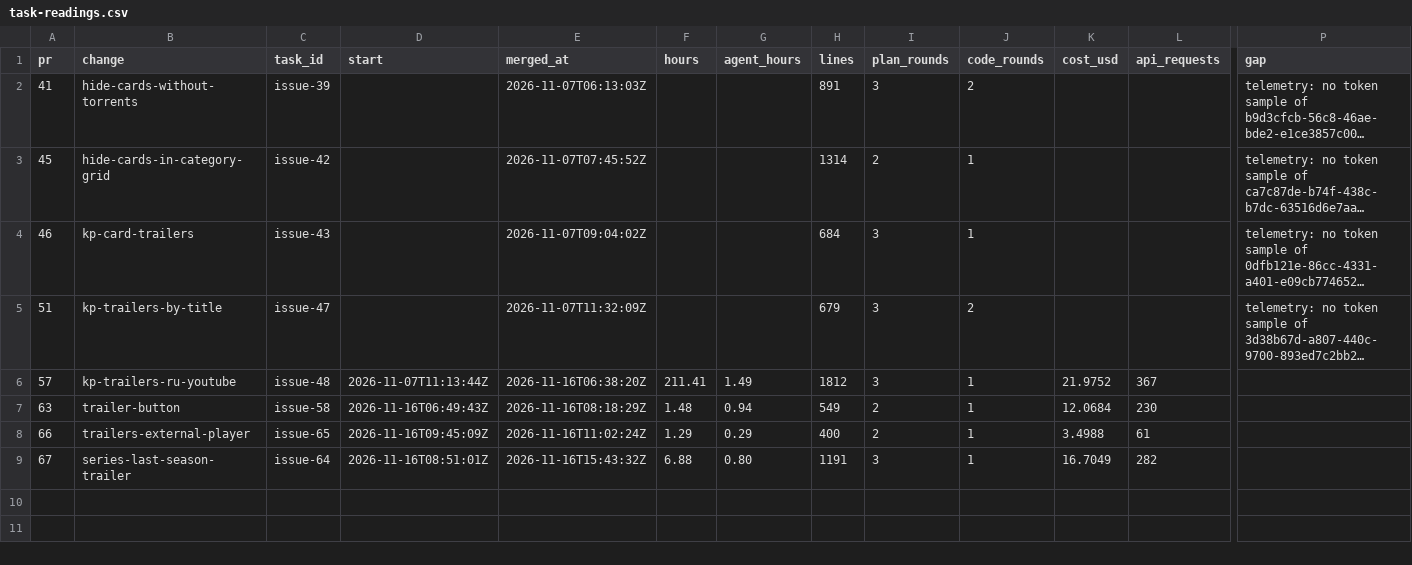
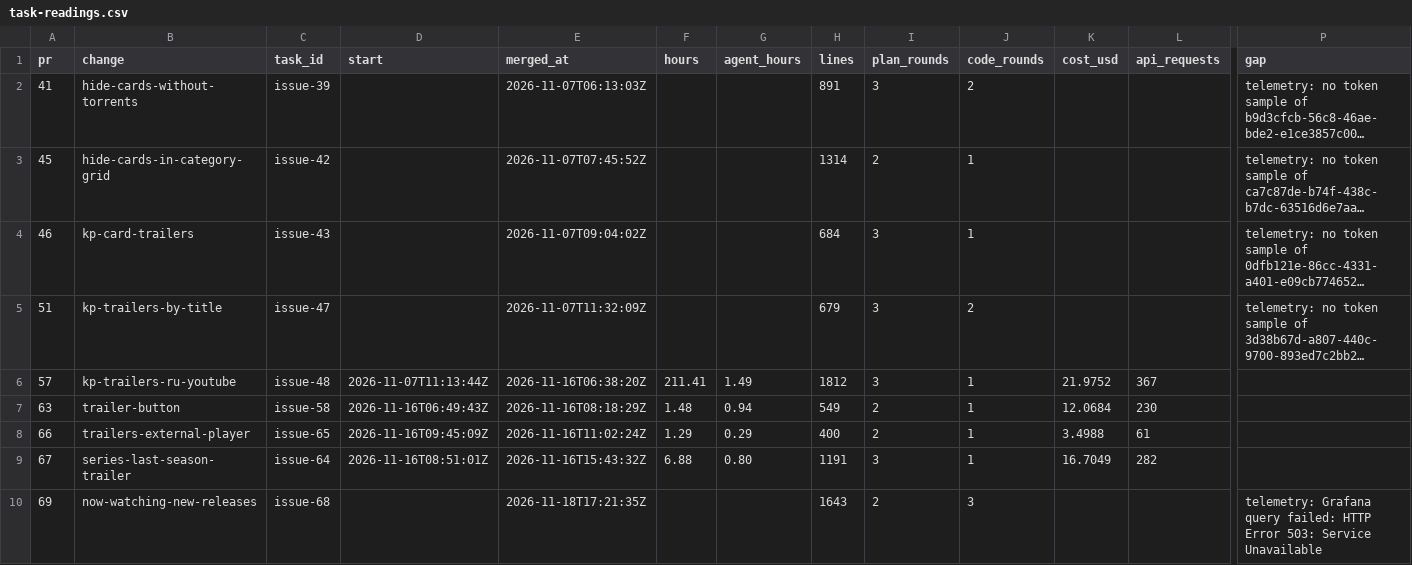
Before and after one commit to ekolvah/lampa-mediacenter, a CSV file: task-readings.csv, drawn as a sheet; only a part is shown, gaps mark what is left out; long unchanged cells end in …; rows hold the shown columns only; the diff names each change by its address in the sheet, - before the commit and + after, or states it on an @@ line.

```diff
--- a/task-readings.csv
+++ b/task-readings.csv
+row 10: 69 | now-watching-new-releases | issue-68 |  | 2026-11-18T17:21:35Z |  |  | 1643 | 2 | 3 |  |  | telemetry: Grafana query failed: HTTP Error 503: Service Unavailable
```
